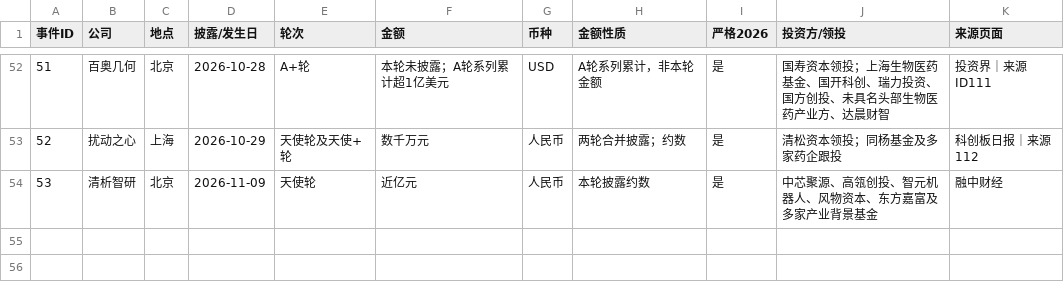
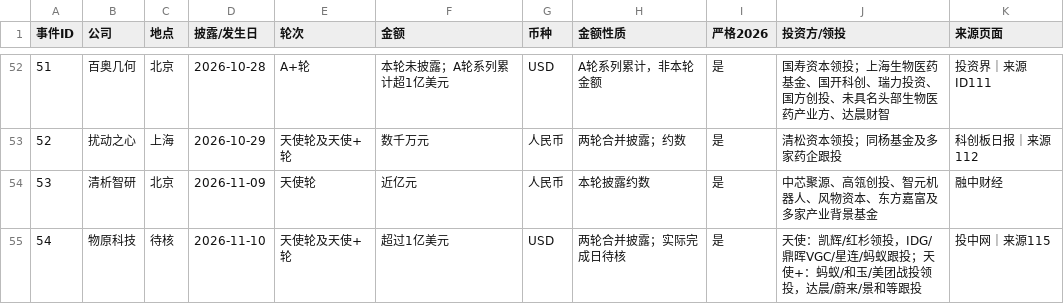
Before and after one commit to ppchanning/ai4science-observatory, a CSV file: data/industry/funding-events.csv, drawn as a sheet; only a part is shown, gaps mark what is left out.

```diff
--- a/data/industry/funding-events.csv
+++ b/data/industry/funding-events.csv
@@ -54 +54,2 @@
 53,清析智研,北京,2026-11-09,天使轮,近亿元,人民币,本轮披露约数,是,中芯聚源、高瓴创投、智元机器人、风物资本、东方嘉富及多家产业背景基金,融中财经
+54,物原科技,待核,2026-11-10,天使轮及天使+轮,超过1亿美元,USD,两轮合并披露；实际完成日待核,是,天使：凯辉/红杉领投，IDG/鼎晖VGC/星连/蚂蚁跟投；天使+：蚂蚁/和玉/美团战投领投，达晨/蔚来/景和等跟投,投中网｜来源115
```
Also changed, not shown: data/industry/startups.csv, 18 other files.
